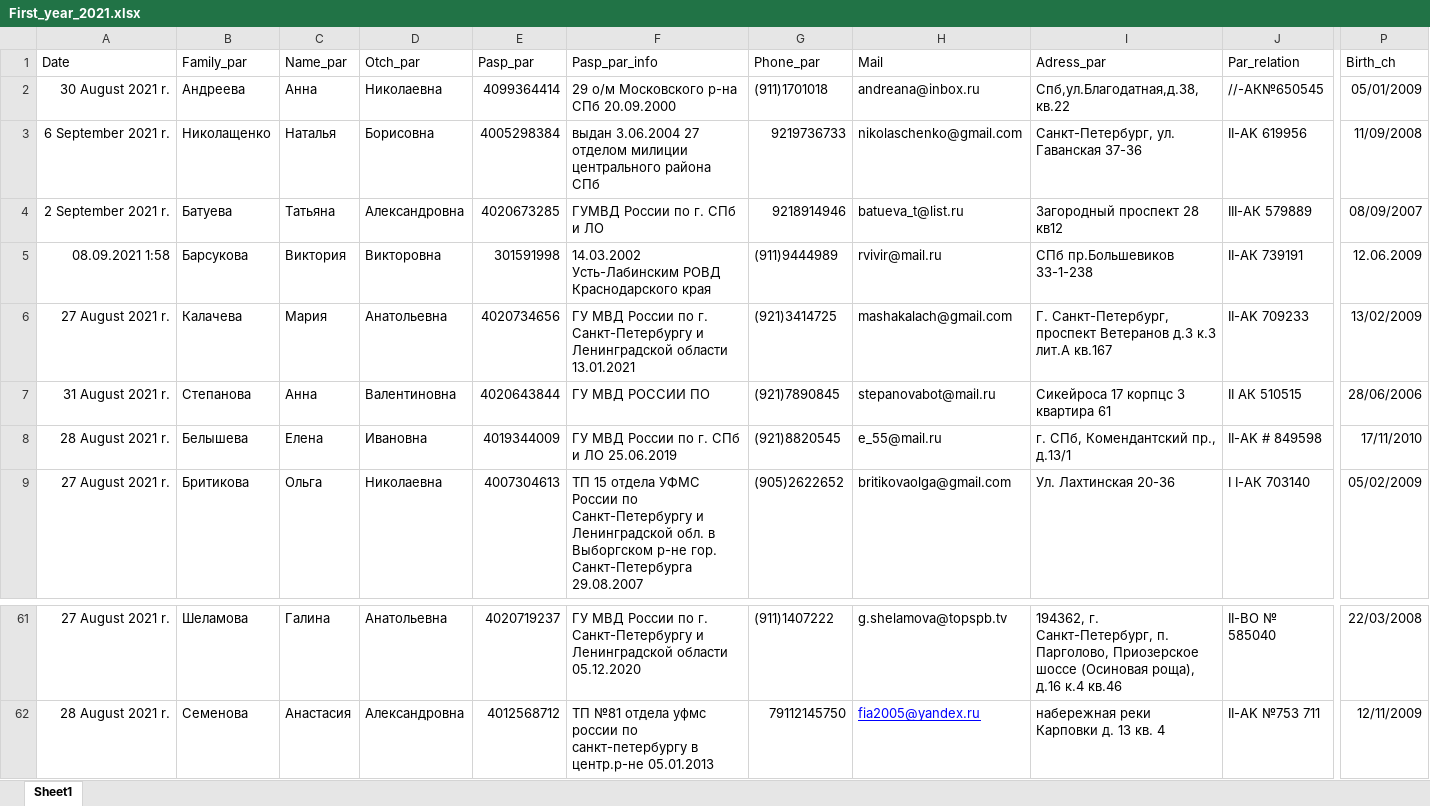
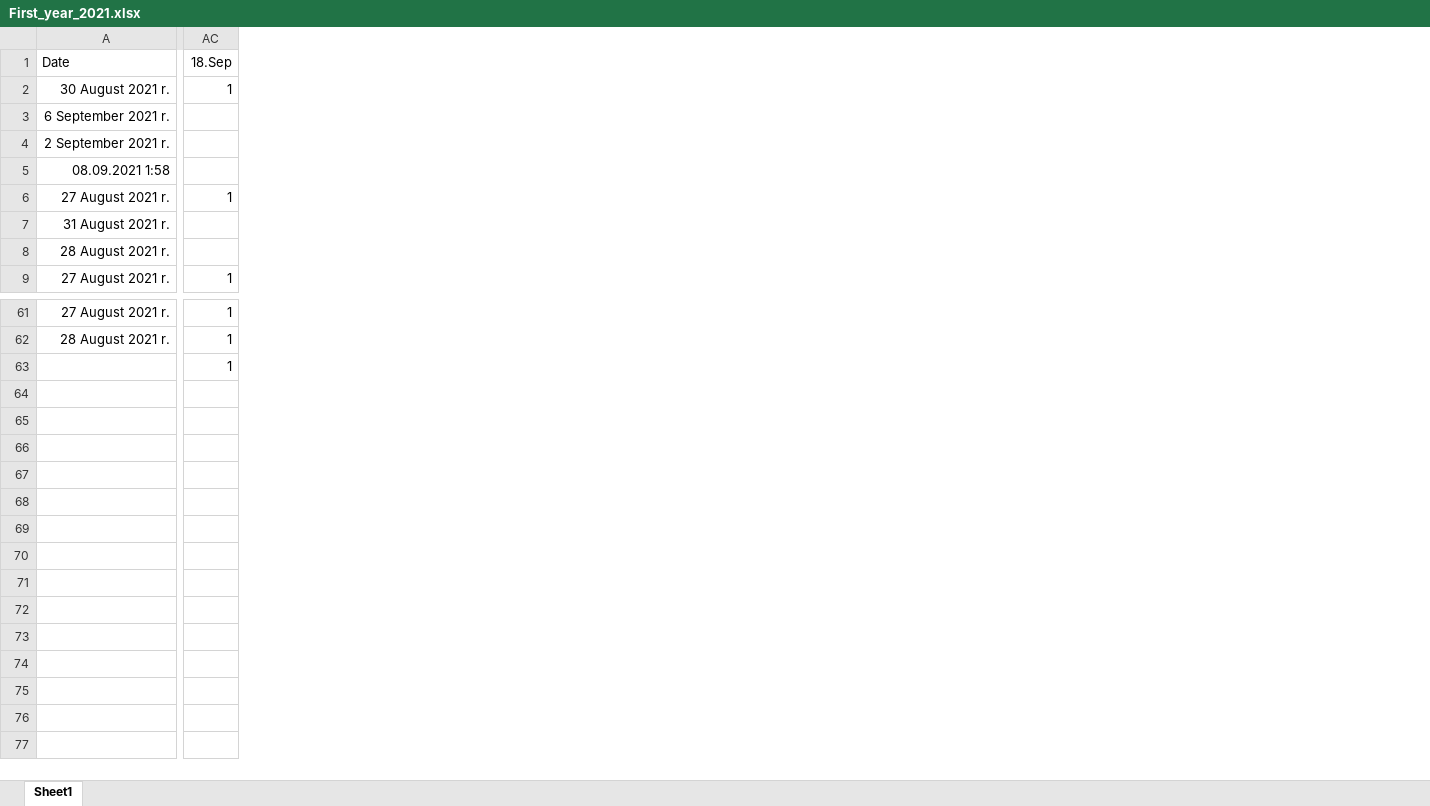
Before and after one commit to polydora/Lab-processings, an Excel workbook: Запись/Запись 2021/First_year_2021.xlsx, sheet Sheet1, drawn as a sheet; only a part is shown, gaps mark what is left out; values as stored, in another font and other column widths than the file's, no borders; removed rows and columns are numbered as before the commit, all else as after; rows hold the shown columns only; the diff covers the shown part only; the diff names each change by its address in the sheet, - before the commit and + after, or states it on an @@ line.

```diff
--- a/Запись/Запись 2021/First_year_2021.xlsx (sheet Sheet1)
+++ b/Запись/Запись 2021/First_year_2021.xlsx (sheet Sheet1)
@@ column B (Family_par) hidden, rows 2-9: Андреева | Николащенко | Батуева | Барсукова | Калачева | Степанова | Белышева | Бритикова; rows 61-62: Шеламова | Семенова @@
@@ column C (Name_par) hidden, rows 2-9: Анна | Наталья | Татьяна | Виктория | Мария | Анна | Елена | Ольга; rows 61-62: Галина | Анастасия @@
@@ column D (Otch_par) hidden, rows 2-9: Николаевна | Борисовна | Александровна | Викторовна | Анатольевна | Валентиновна | Ивановна | Николаевна; rows 61-62: Анатольевна | Александровна @@
@@ column E (Pasp_par) hidden, rows 2-9: 4099364414 | 4005298384 | 4020673285 | 301591998 | 4020734656 | 4020643844 | 4019344009 | 4007304613; rows 61-62: 4020719237 | 4012568712 @@
@@ column F (Pasp_par_info) hidden, rows 2-9: 29 о/м Московского р-на СПб 20.09.2000 | выдан 3.06.2004 27 отделом милиции центрального района СПб | ГУМВД России по г. СПб и ЛО | 14.03.2002 Усть-Лабинским РОВД Краснодарского края | ГУ МВД России по г. Санкт-Петербургу и Ленинградской области 13.01.2021 | ГУ МВД РОССИИ ПО | ГУ МВД России по г. СПб и ЛО 25.06.2019 | ТП 15 отдела УФМС России по Санкт-Петербургу и Ленинградской обл. в Выборгском р-не гор. Санкт-Петербурга 29.08.2007; rows 61-62: ГУ МВД России по г. Санкт-Петербургу и Ленинградской области 05.12.2020 | ТП №81 отдела уфмс россии по санкт-петербургу в центр.р-не 05.01.2013 @@
@@ column G (Phone_par) hidden, rows 2-9: (911)1701018 | 9219736733 | 9218914946 | (911)9444989 | (921)3414725 | (921)7890845 | (921)8820545 | (905)2622652; rows 61-62: (911)1407222 | 79112145750 @@
@@ column H (Mail) hidden, rows 2-9: andreana@inbox.ru | nikolaschenko@gmail.com | batueva_t@list.ru | rvivir@mail.ru | mashakalach@gmail.com | stepanovabot@mail.ru | e_55@mail.ru | britikovaolga@gmail.com; rows 61-62: g.shelamova@topspb.tv | fia2005@yandex.ru @@
@@ column I (Adress_par) hidden, rows 2-9: Спб,ул.Благодатная,д.38,кв.22 | Санкт-Петербург, ул. Гаванская 37-36 | Загородный проспект 28 кв12 | СПб пр.Большевиков 33-1-238 | Г. Санкт-Петербург, проспект Ветеранов д.3 к.3 лит.А кв.167 | Сикейроса 17 корпцс 3 квартира 61 | г. СПб, Комендантский пр., д.13/1 | Ул. Лахтинская 20-36; rows 61-62: 194362, г. Санкт-Петербург, п. Парголово, Приозерское шоссе (Осиновая роща), д.16 к.4 кв.46 | набережная реки Карповки д. 13 кв. 4 @@
@@ column J (Par_relation) hidden, rows 2-9: //-АК№650545 | II-AK 619956 | III-АК 579889 | II-АК 739191 | II-AK 709233 | II АК 510515 | II-AK # 849598 | I I-АК 703140; rows 61-62: II-BO № 585040 | II-AK №753 711 @@
@@ column P (Birth_ch) hidden, rows 2-9: 05/01/2009 | 11/09/2008 | 08/09/2007 | 12.06.2009 | 13/02/2009 | 28/06/2006 | 17/11/2010 | 05/02/2009; rows 61-62: 22/03/2008 | 12/11/2009 @@
+column AC (18.Sep), rows 2-9: 1 |  |  |  | 1 |  |  | 1; rows 61-62: 1 | 1
+row 63:  | 1
```
Also changed, not shown: 8 removed columns and 1 edited cell elsewhere in this sheet, Exp2021/Заповедник/Акт группового учета ГСМ за АВГУСТ 2021.xlsx, 5 other files.
